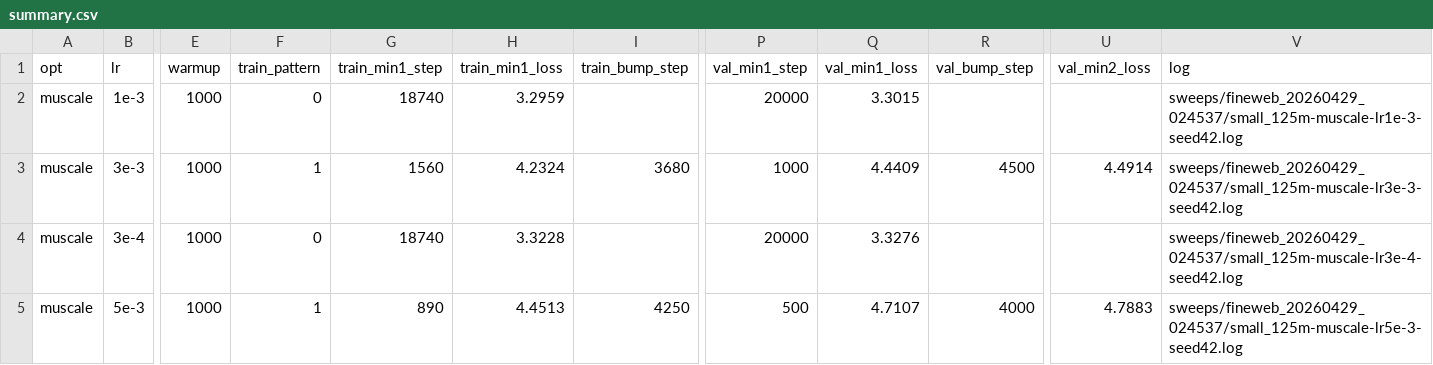
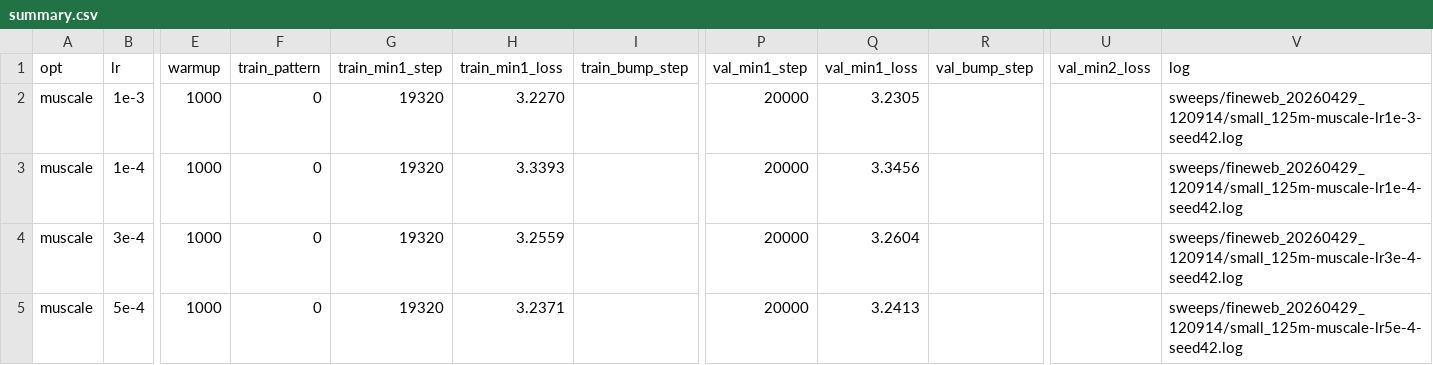
Before and after one commit to NUS-HPC-AI-Lab/OrScale, a CSV file: reports/fineweb_bump_muscale/summary.csv, drawn as a sheet; only a part is shown, gaps mark what is left out; removed rows and columns are numbered as before the commit, all else as after; rows hold the shown columns only; the diff names each change by its address in the sheet, - before the commit and + after, or states it on an @@ line.

```diff
--- a/reports/fineweb_bump_muscale/summary.csv
+++ b/reports/fineweb_bump_muscale/summary.csv
-G2 (train_min1_step): 18740
+G2 (train_min1_step): 19320
-H2 (train_min1_loss): 3.2959
+H2 (train_min1_loss): 3.2270
-Q2 (val_min1_loss): 3.3015
+Q2 (val_min1_loss): 3.2305
-V2 (log): sweeps/fineweb_20260429_024537/small_125m-muscale-lr1e-3-seed42.log
+V2 (log): sweeps/fineweb_20260429_120914/small_125m-muscale-lr1e-3-seed42.log
-row 3: muscale | 3e-3 | 1000 | 1 | 1560 | 4.2324 | 3680 | 1000 | 4.4409 | 4500 | 4.4914 | sweeps/fineweb_20260429_024537/small_125m-muscale-lr3e-3-seed42.log
+row 3: muscale | 1e-4 | 1000 | 0 | 19320 | 3.3393 |  | 20000 | 3.3456 |  |  | sweeps/fineweb_20260429_120914/small_125m-muscale-lr1e-4-seed42.log
-G4 (train_min1_step): 18740
+G4 (train_min1_step): 19320
-H4 (train_min1_loss): 3.3228
+H4 (train_min1_loss): 3.2559
-Q4 (val_min1_loss): 3.3276
+Q4 (val_min1_loss): 3.2604
-V4 (log): sweeps/fineweb_20260429_024537/small_125m-muscale-lr3e-4-seed42.log
+V4 (log): sweeps/fineweb_20260429_120914/small_125m-muscale-lr3e-4-seed42.log
-row 5: muscale | 5e-3 | 1000 | 1 | 890 | 4.4513 | 4250 | 500 | 4.7107 | 4000 | 4.7883 | sweeps/fineweb_20260429_024537/small_125m-muscale-lr5e-3-seed42.log
+row 5: muscale | 5e-4 | 1000 | 0 | 19320 | 3.2371 |  | 20000 | 3.2413 |  |  | sweeps/fineweb_20260429_120914/small_125m-muscale-lr5e-4-seed42.log
```
Also changed, not shown: reports/cifar10_davidnet/epochs.csv, reports/cifar10_davidnet/runs.csv, 31 other files.
